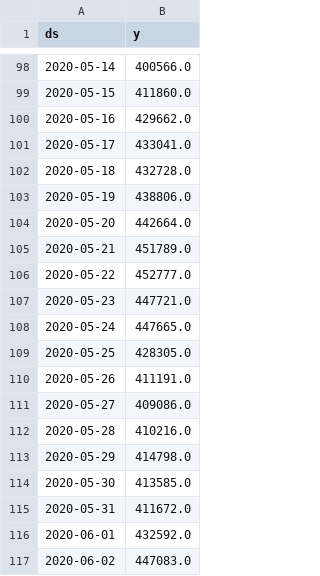
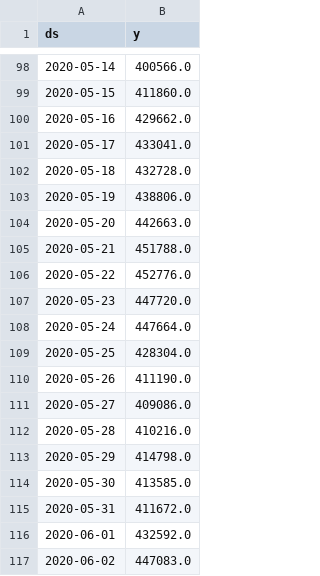
Before and after one commit to Kussaiz/health-surveillance-forecast, a CSV file: data/ukhsa_raw_data.csv, drawn as a sheet; only a part is shown, gaps mark what is left out.

```diff
--- a/data/ukhsa_raw_data.csv
+++ b/data/ukhsa_raw_data.csv
@@ -103,9 +103,9 @@ ds,y
 2020-05-19,438806.0
-2020-05-20,442664.0
-2020-05-21,451789.0
-2020-05-22,452777.0
-2020-05-23,447721.0
-2020-05-24,447665.0
-2020-05-25,428305.0
-2020-05-26,411191.0
+2020-05-20,442663.0
+2020-05-21,451788.0
+2020-05-22,452776.0
+2020-05-23,447720.0
+2020-05-24,447664.0
+2020-05-25,428304.0
+2020-05-26,411190.0
 2020-05-27,409086.0
```
Also changed, not shown: data/forecast_results.csv.
